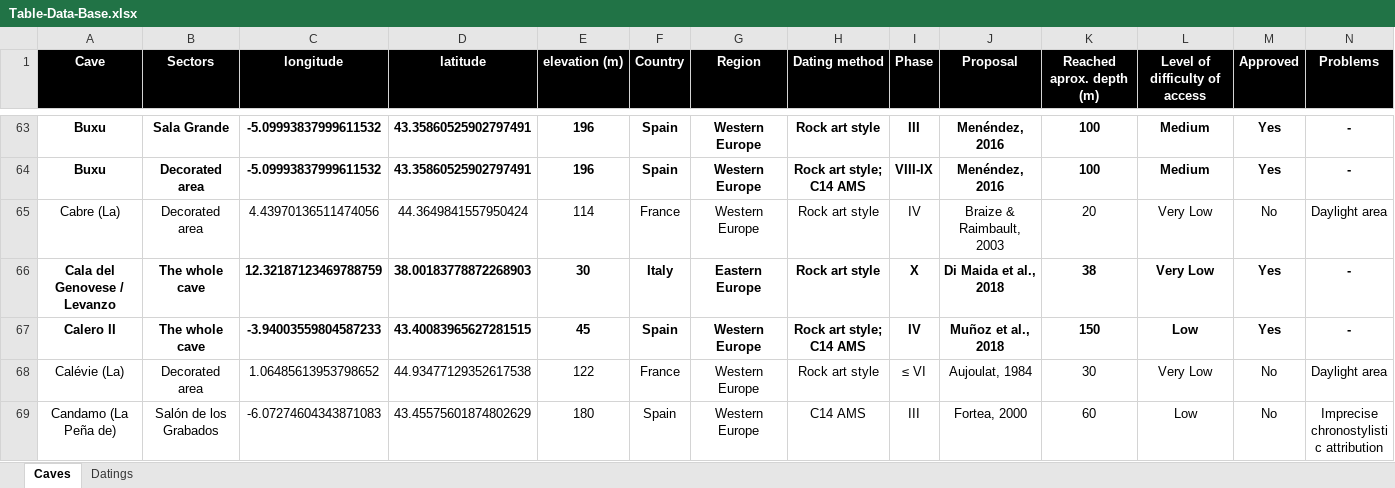
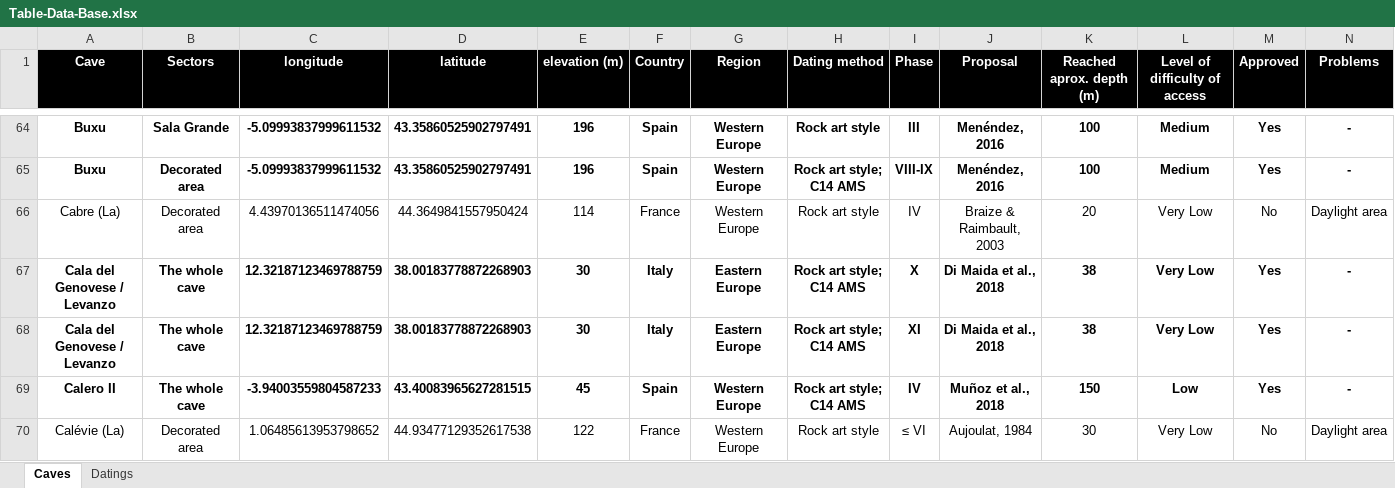
Before and after one commit to inakiintxaurbe/Pleistocene_Human_Use_Of_Caves, an Excel workbook: data/Table-Data-Base.xlsx, sheet Caves, drawn as a sheet; only a part is shown, gaps mark what is left out; the shorter side is filled out with more unchanged rows; values as stored, in another font and other column widths than the file's, no borders; addresses are those after the commit; rows hold the shown columns only; the diff covers the shown part only; the diff names each change by its address in the sheet, - before the commit and + after, or states it on an @@ line.

```diff
--- a/data/Table-Data-Base.xlsx (sheet Caves)
+++ b/data/Table-Data-Base.xlsx (sheet Caves)
-H67 (Dating method): Rock art style
+H67 (Dating method): Rock art style; C14 AMS
+row 68: Cala del Genovese / Levanzo | The whole cave | 12.32187123469788759 | 38.00183778872268903 | 30 | Italy | Eastern Europe | Rock art style; C14 AMS | XI | Di Maida et al., 2018 | 38 | Very Low | Yes | -
```
Also changed, not shown: 19 added rows, 15 edited cells and cell formats elsewhere in this sheet, sheet Datings.
